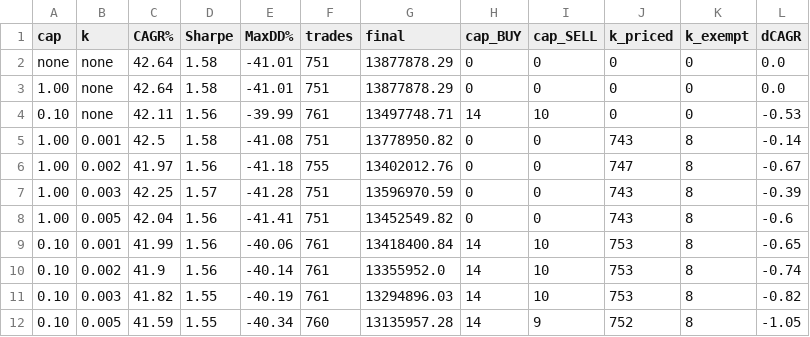
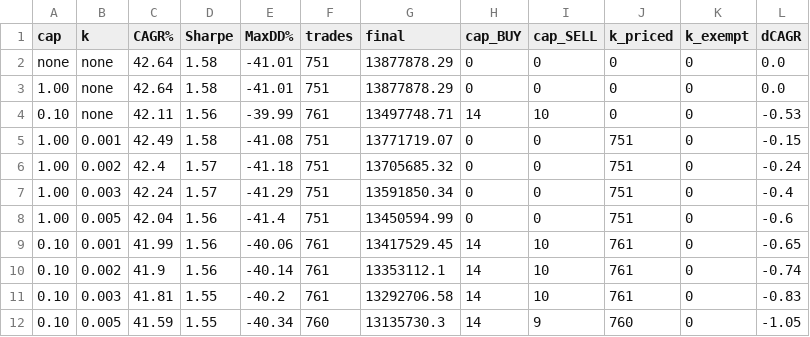
Before and after one commit to sidharthjatt/predictive-engine, a CSV file: diagnostics/impact_sweep_midcap150_v3.csv, drawn as a sheet.

```diff
--- a/diagnostics/impact_sweep_midcap150_v3.csv
+++ b/diagnostics/impact_sweep_midcap150_v3.csv
@@ -4,9 +4,9 @@ none,none,42.64,1.58,-41.01,751,13877878.29,0,0,0,0,0.0
 0.10,none,42.11,1.56,-39.99,761,13497748.71,14,10,0,0,-0.53
-1.00,0.001,42.5,1.58,-41.08,751,13778950.82,0,0,743,8,-0.14
-1.00,0.002,41.97,1.56,-41.18,755,13402012.76,0,0,747,8,-0.67
-1.00,0.003,42.25,1.57,-41.28,751,13596970.59,0,0,743,8,-0.39
-1.00,0.005,42.04,1.56,-41.41,751,13452549.82,0,0,743,8,-0.6
-0.10,0.001,41.99,1.56,-40.06,761,13418400.84,14,10,753,8,-0.65
-0.10,0.002,41.9,1.56,-40.14,761,13355952.0,14,10,753,8,-0.74
-0.10,0.003,41.82,1.55,-40.19,761,13294896.03,14,10,753,8,-0.82
-0.10,0.005,41.59,1.55,-40.34,760,13135957.28,14,9,752,8,-1.05
+1.00,0.001,42.49,1.58,-41.08,751,13771719.07,0,0,751,0,-0.15
+1.00,0.002,42.4,1.57,-41.18,751,13705685.32,0,0,751,0,-0.24
+1.00,0.003,42.24,1.57,-41.29,751,13591850.34,0,0,751,0,-0.4
+1.00,0.005,42.04,1.56,-41.4,751,13450594.99,0,0,751,0,-0.6
+0.10,0.001,41.99,1.56,-40.06,761,13417529.45,14,10,761,0,-0.65
+0.10,0.002,41.9,1.56,-40.14,761,13353112.1,14,10,761,0,-0.74
+0.10,0.003,41.81,1.55,-40.2,761,13292706.58,14,10,761,0,-0.83
+0.10,0.005,41.59,1.55,-40.34,760,13135730.3,14,9,760,0,-1.05
```
Also changed, not shown: diagnostics/impact_sweep_microcap250_v4.csv, diagnostics/impact_sweep_midcap50_v3.csv, 36 other files.
